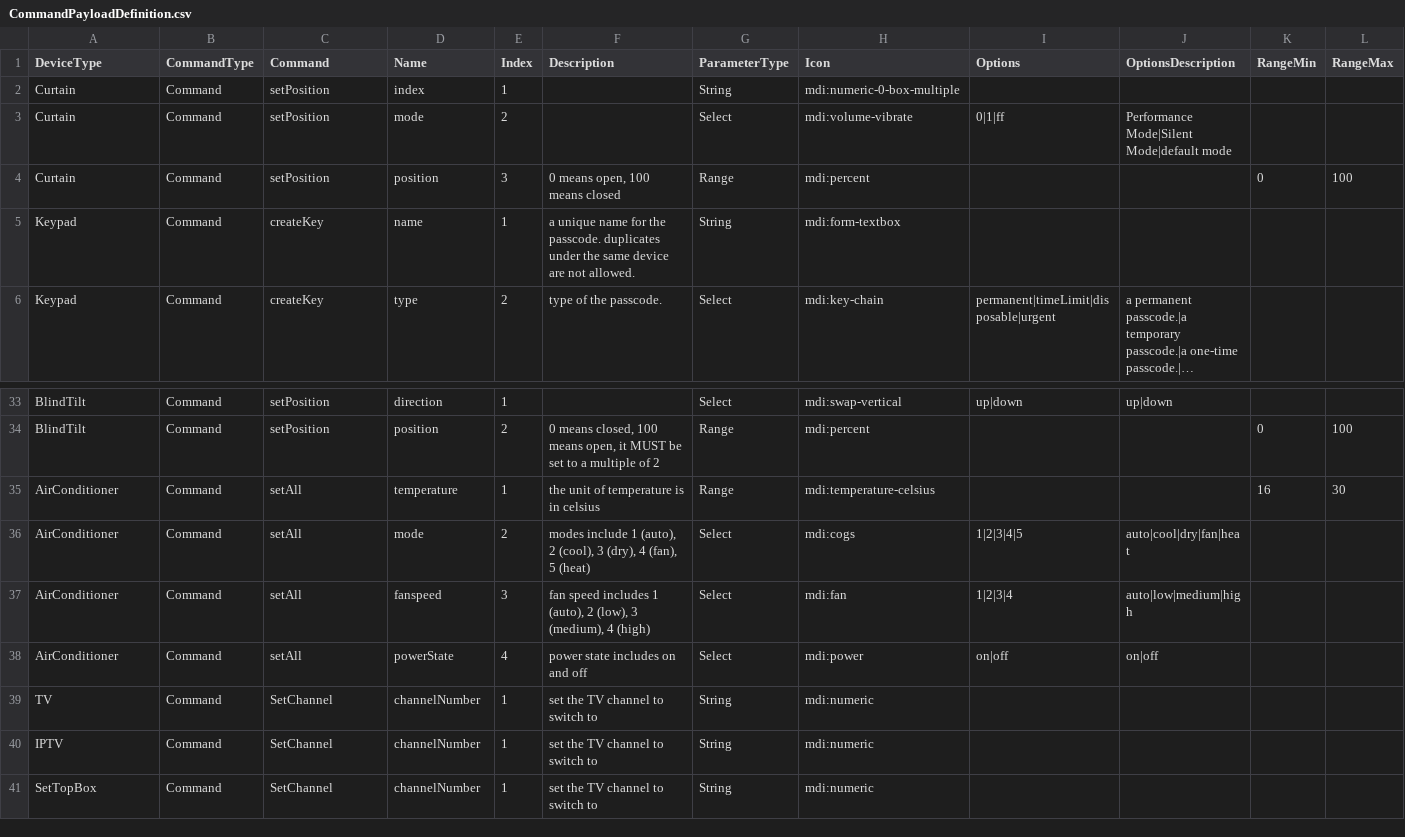
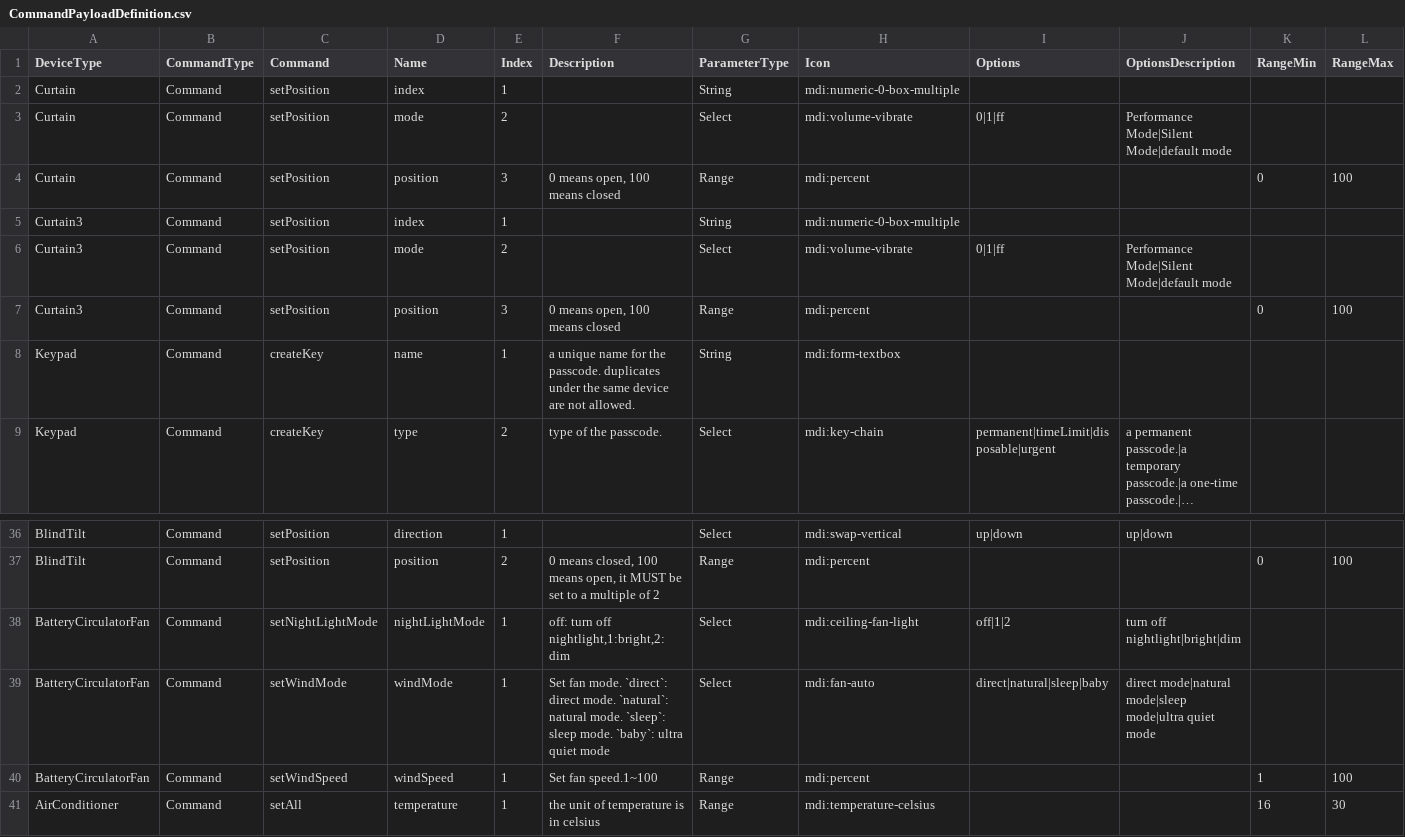
Before and after one commit to hsakoh/switchbot-mqtt, a CSV file: src/SwitchBotMqttApp/MasterData/CommandPayloadDefinition.csv, drawn as a sheet; only a part is shown, gaps mark what is left out; the shorter side is filled out with more unchanged rows; long unchanged cells end in …; rows hold the shown columns only; the diff names each change by its address in the sheet, - before the commit and + after, or states it on an @@ line.

```diff
--- a/src/SwitchBotMqttApp/MasterData/CommandPayloadDefinition.csv
+++ b/src/SwitchBotMqttApp/MasterData/CommandPayloadDefinition.csv
+row 5: Curtain3 | Command | setPosition | index | 1 |  | String | mdi:numeric-0-box-multiple
+row 6: Curtain3 | Command | setPosition | mode | 2 |  | Select | mdi:volume-vibrate | 0|1|ff | Performance Mode|Silent Mode|default mode
+row 7: Curtain3 | Command | setPosition | position | 3 | 0 means open, 100 means closed | Range | mdi:percent |  |  | 0 | 100
+row 38: BatteryCirculatorFan | Command | setNightLightMode | nightLightMode | 1 | off: turn off nightlight,1:bright,2:dim | Select | mdi:ceiling-fan-light | off|1|2 | turn off nightlight|bright|dim
+row 39: BatteryCirculatorFan | Command | setWindMode | windMode | 1 | Set fan mode. `direct`: direct mode. `natural`: natural mode. `sleep`: sleep mode. `baby`: ultra quiet mode | Select | mdi:fan-auto | direct|natural|sleep|baby | direct mode|natural mode|sleep mode|ultra quiet mode
+row 40: BatteryCirculatorFan | Command | setWindSpeed | windSpeed | 1 | Set fan speed.1~100 | Range | mdi:percent |  |  | 1 | 100
```
Also changed, not shown: src/SwitchBotMqttApp/MasterData/CommandDefinition.csv, src/SwitchBotMqttApp/MasterData/DeviceDefinition.csv, 7 other files.
